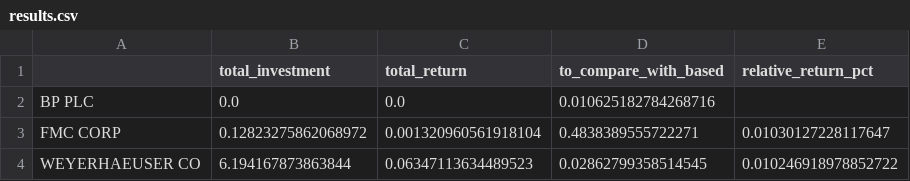
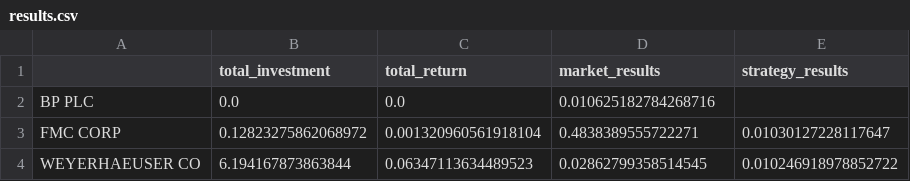
Before and after one commit to Pse1234/sentimental-analysis-energy-stocks, a CSV file: data/data_model/results.csv, drawn as a sheet.

Commit message:
new data

```diff
--- a/data/data_model/results.csv
+++ b/data/data_model/results.csv
@@ -1,2 +1,2 @@
-,total_investment,total_return,to_compare_with_based,relative_return_pct
+,total_investment,total_return,market_results,strategy_results
 BP PLC,0.0,0.0,0.010625182784268716,
```
Also changed, not shown: 1 other file.
